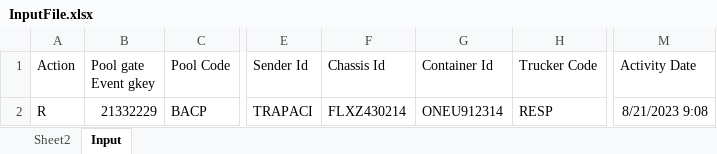
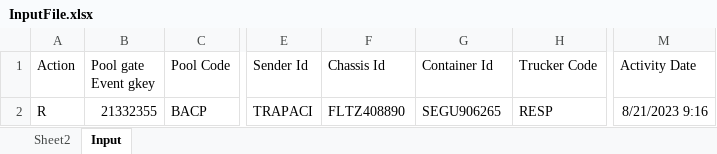
Before and after one commit to FlexiVanVeeRobotics/PoolCleansingPOC, an Excel workbook: Data/Input/InputFile.xlsx, sheet Input, drawn as a sheet; only a part is shown, gaps mark what is left out; values as stored, in another font and other column widths than the file's, no borders; the diff names each change by its address in the sheet, - before the commit and + after, or states it on an @@ line.

```diff
--- a/Data/Input/InputFile.xlsx (sheet Input)
+++ b/Data/Input/InputFile.xlsx (sheet Input)
-B2 (Pool gate Event gkey): 21332229
+B2 (Pool gate Event gkey): 21332355
-F2 (Chassis Id): FLXZ430214
+F2 (Chassis Id): FLTZ408890
-G2 (Container Id): ONEU912314
+G2 (Container Id): SEGU906265
-M2 (Activity Date): 8/21/2023 9:08
+M2 (Activity Date): 8/21/2023 9:16
```
Also changed, not shown: 5 other files.
